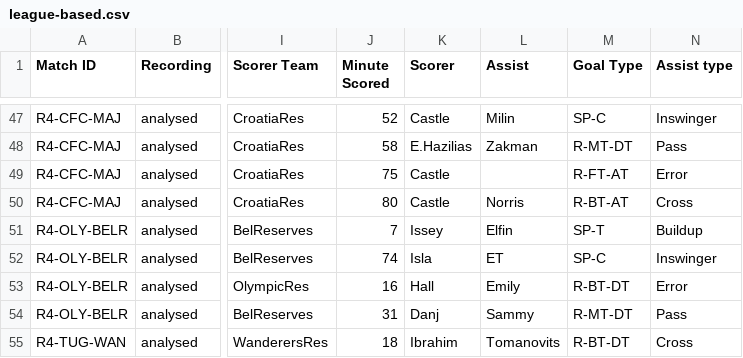
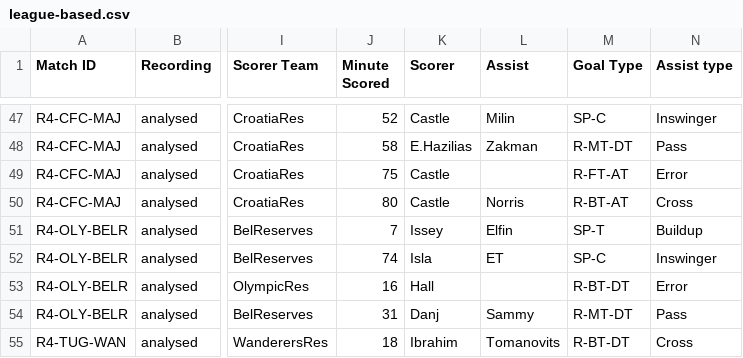
Before and after one commit to Snorkcity/Soccer_Hub, a CSV file: lib/db/src/data/reserves-2026/league-based.csv, drawn as a sheet; only a part is shown, gaps mark what is left out; the diff names each change by its address in the sheet, - before the commit and + after, or states it on an @@ line.

```diff
--- a/lib/db/src/data/reserves-2026/league-based.csv
+++ b/lib/db/src/data/reserves-2026/league-based.csv
-L53 (Assist): Emily
+L53 (Assist): (empty)
```
Also changed, not shown: lib/db/src/data/reserves-2026/player-based.csv, 1 other file.
